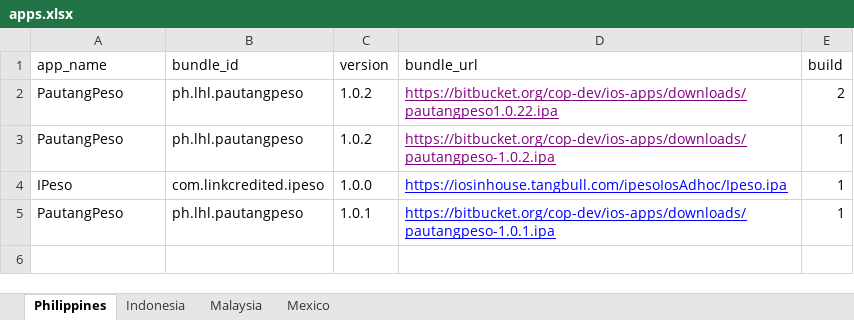
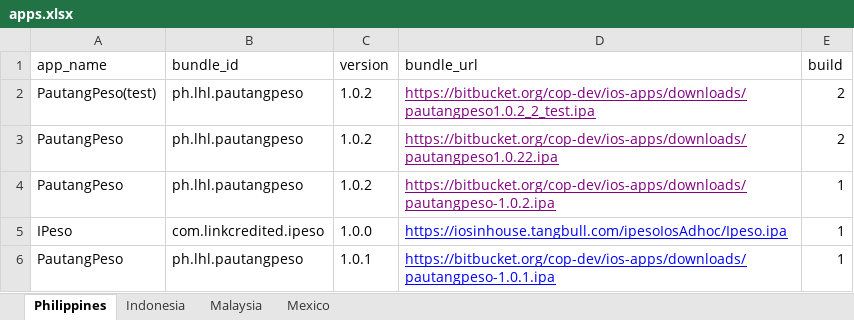
Before and after one commit to cop-dev/ios-apps, an Excel workbook: apps.xlsx, sheet Philippines, drawn as a sheet; values as stored, in another font and other column widths than the file's, no borders; the diff names each change by its address in the sheet, - before the commit and + after, or states it on an @@ line.

Commit message:
add pp 1.0.2 test

```diff
--- a/apps.xlsx (sheet Philippines)
+++ b/apps.xlsx (sheet Philippines)
+row 2: PautangPeso(test) | ph.lhl.pautangpeso | 1.0.2 | https://bitbucket.org/cop-dev/ios-apps/downloads/pautangpeso1.0.2_2_test.ipa | 2
```
